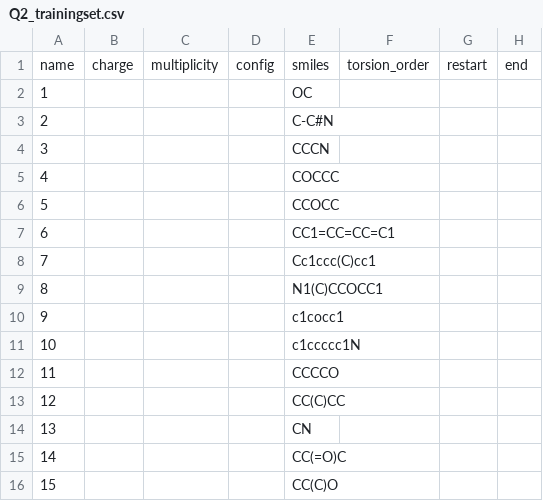
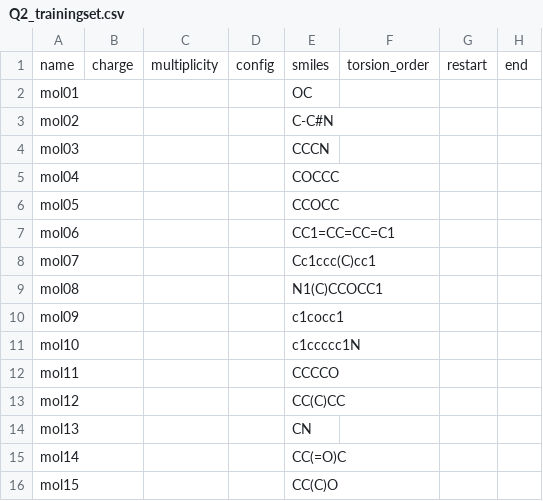
Before and after one commit to cole-group/QUBEKit2-data, a CSV file: Q2_trainingset.csv, drawn as a sheet.

```diff
--- a/Q2_trainingset.csv
+++ b/Q2_trainingset.csv
@@ -1,16 +1,16 @@
 name,charge,multiplicity,config,smiles,torsion_order,restart,end
-1,,,,OC,,,
-2,,,,C-C#N,,,
-3,,,,CCCN,,,
-4,,,,COCCC,,,
-5,,,,CCOCC,,,
-6,,,,CC1=CC=CC=C1,,,
-7,,,,Cc1ccc(C)cc1,,,
-8,,,,N1(C)CCOCC1,,,
-9,,,,c1cocc1,,,
-10,,,,c1ccccc1N,,,
-11,,,,CCCCO,,,
-12,,,,CC(C)CC,,,
-13,,,,CN,,,
-14,,,,CC(=O)C,,,
-15,,,,CC(C)O,,,
+mol01,,,,OC,,,
+mol02,,,,C-C#N,,,
+mol03,,,,CCCN,,,
+mol04,,,,COCCC,,,
+mol05,,,,CCOCC,,,
+mol06,,,,CC1=CC=CC=C1,,,
+mol07,,,,Cc1ccc(C)cc1,,,
+mol08,,,,N1(C)CCOCC1,,,
+mol09,,,,c1cocc1,,,
+mol10,,,,c1ccccc1N,,,
+mol11,,,,CCCCO,,,
+mol12,,,,CC(C)CC,,,
+mol13,,,,CN,,,
+mol14,,,,CC(=O)C,,,
+mol15,,,,CC(C)O,,,
```
Also changed, not shown: 61 other files.
